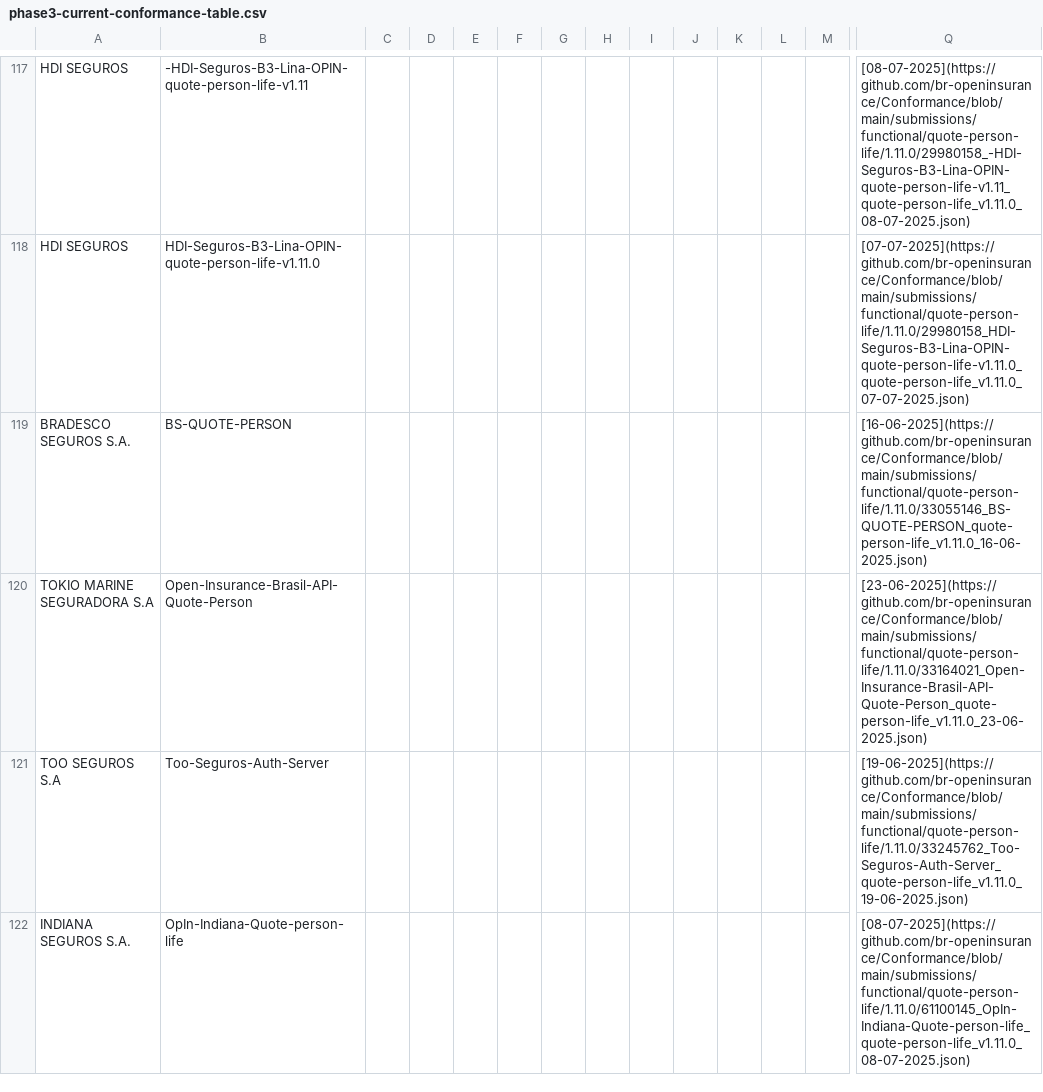
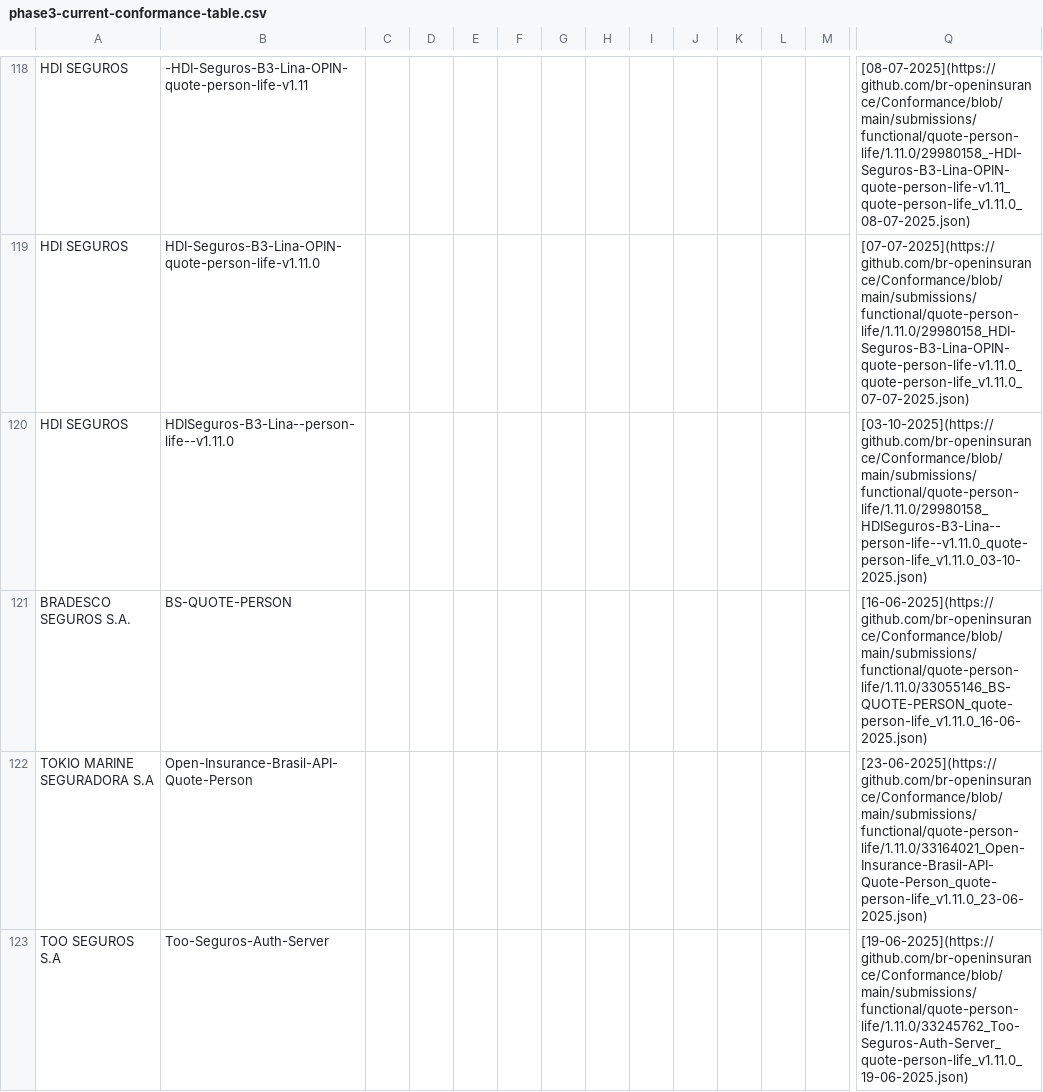
Before and after one commit to br-openinsurance/Conformance, a CSV file: results/phase3/current/phase3-current-conformance-table.csv, drawn as a sheet; only a part is shown, gaps mark what is left out; the shorter side is filled out with more unchanged rows; rows hold the shown columns only; the diff covers the shown part only; the diff names each change by its address in the sheet, - before the commit and + after, or states it on an @@ line.

Commit message:
conformance table routine - 14-11-2025

```diff
--- a/results/phase3/current/phase3-current-conformance-table.csv
+++ b/results/phase3/current/phase3-current-conformance-table.csv
+row 120: HDI SEGUROS | HDISeguros-B3-Lina--person-life--v1.11.0 |  |  |  |  |  |  |  |  |  |  |  | [03-10-2025](https://github.com/br-openinsurance/Conformance/blob/main/submissions/functional/quote-person-life/1.11.0/29980158_HDISeguros-B3-Lina--person-life--v1.11.0_quote-person-life_v1.11.0_03-10-2025.json)
```
Also changed, not shown: 2 added rows elsewhere in this file, results/phase3/current/phase3-current-conformance-dump.csv, 4 other files.
